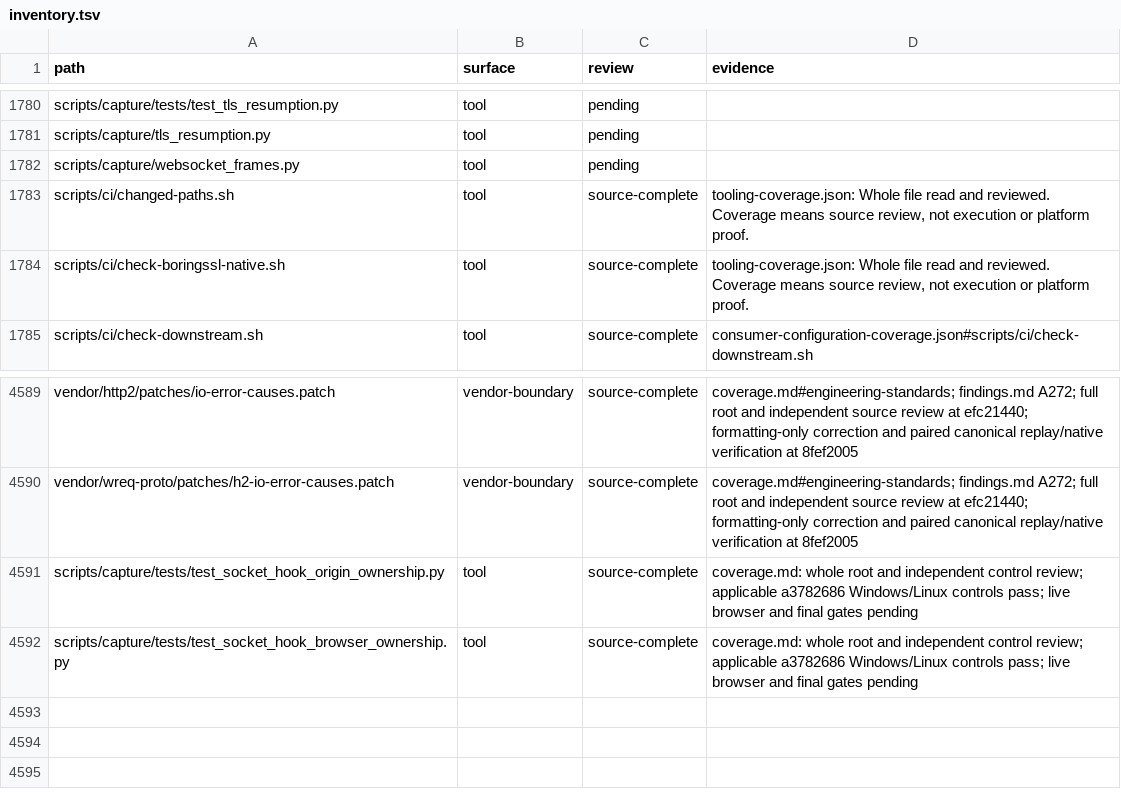
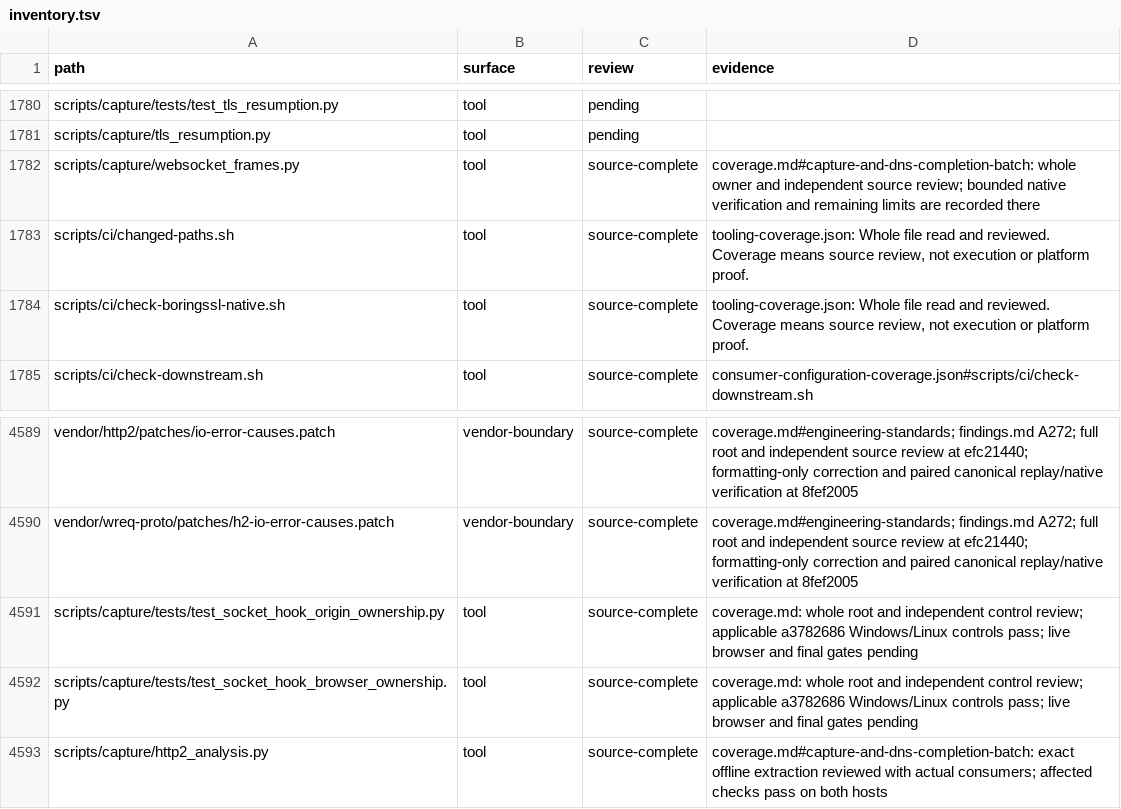
Before and after one commit to bywayhq/phantom, a TSV file: docs/internals/architecture-audit/inventory.tsv, drawn as a sheet; only a part is shown, gaps mark what is left out; the diff covers the shown part only.

Commit message:
docs(audit): reconcile capture and DNS repairs

```diff
--- a/docs/internals/architecture-audit/inventory.tsv
+++ b/docs/internals/architecture-audit/inventory.tsv
@@ -1781,3 +1781,3 @@ scripts/capture/tests/test_tls_resumption.py	tool	pending
 scripts/capture/tls_resumption.py	tool	pending	
-scripts/capture/websocket_frames.py	tool	pending	
+scripts/capture/websocket_frames.py	tool	source-complete	coverage.md#capture-and-dns-completion-batch: whole owner and independent source review; bounded native verification and remaining limits are recorded there
 scripts/ci/changed-paths.sh	tool	source-complete	tooling-coverage.json: Whole file read and reviewed. Coverage means source review, not execution or platform proof.
@@ -4592 +4592,2 @@ scripts/capture/tests/test_socket_hook_origin_ownership.py	tool	source-complete
 scripts/capture/tests/test_socket_hook_browser_ownership.py	tool	source-complete	coverage.md: whole root and independent control review; applicable a3782686 Windows/Linux controls pass; live browser and final gates pending
+scripts/capture/http2_analysis.py	tool	source-complete	coverage.md#capture-and-dns-completion-batch: exact offline extraction reviewed with actual consumers; affected checks pass on both hosts
```
Also changed, not shown: 18 edited cells elsewhere in this file, 2 other files.
